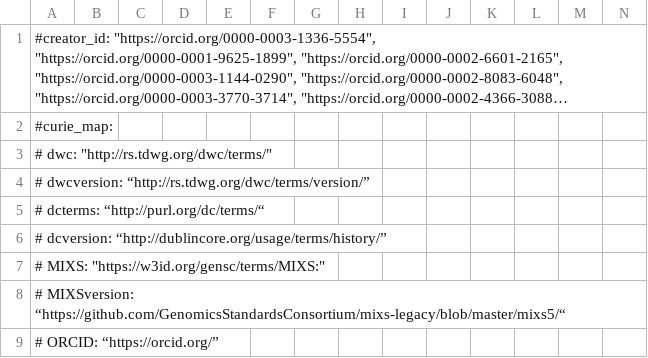
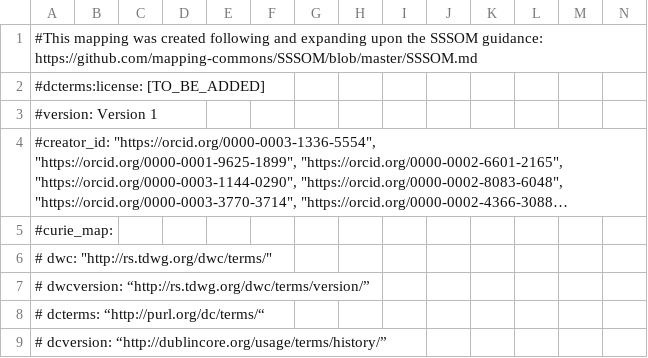
Before and after one commit to tdwg/gbwg, a TSV file: dwc-mixs/mapping/DwC-MIxS_mappingSupport.tsv (was dwc-mixs/mapping/SSSOM_mapping_DwC-MIxS_includingAdditionalFields.tsv), drawn as a sheet; only a part is shown; the shorter side is filled out with more unchanged rows; long unchanged cells end in …; rows hold the shown columns only; the diff names each change by its address in the sheet, - before the commit and + after, or states it on an @@ line.

Commit message:
renamed mapping files, and split semantic and sytactic mappings into separate files

```diff
--- a/dwc-mixs/mapping/SSSOM_mapping_DwC-MIxS_includingAdditionalFields.tsv
+++ b/dwc-mixs/mapping/DwC-MIxS_mappingSupport.tsv
+row 1: #This mapping was created following and expanding upon the SSSOM guidance: https://github.com/mapping-commons/SSSOM/blob/master/SSSOM.md
+row 2: #dcterms:license: [TO_BE_ADDED]
+row 3: #version: Version 1
```
Also changed, not shown: 4 other files.
